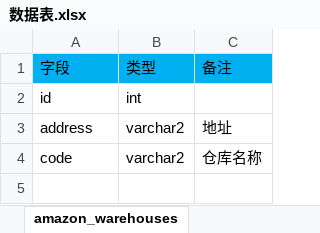
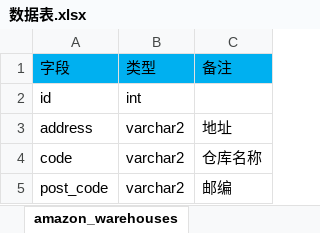
Before and after one commit to Silence-will/ship, an Excel workbook: 数据表.xlsx, sheet amazon_warehouses, drawn as a sheet; values as stored, in another font and other column widths than the file's, no borders; the diff names each change by its address in the sheet, - before the commit and + after, or states it on an @@ line.

```diff
--- a/数据表.xlsx (sheet amazon_warehouses)
+++ b/数据表.xlsx (sheet amazon_warehouses)
+row 5: post_code | varchar2 | 邮编
```
Also changed, not shown: sheet overseas_warehouses, sheet server_model, sheet goods_list, 13 other files.
